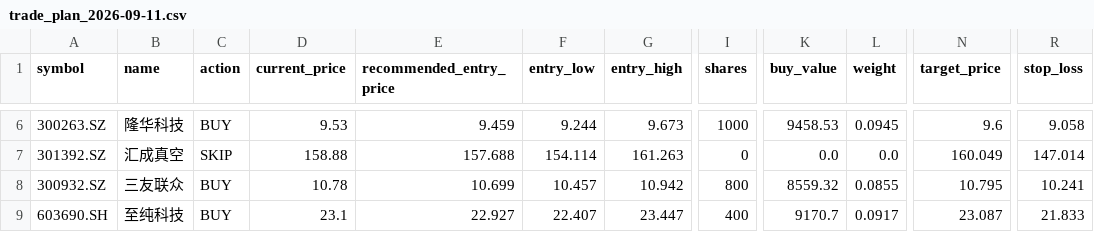
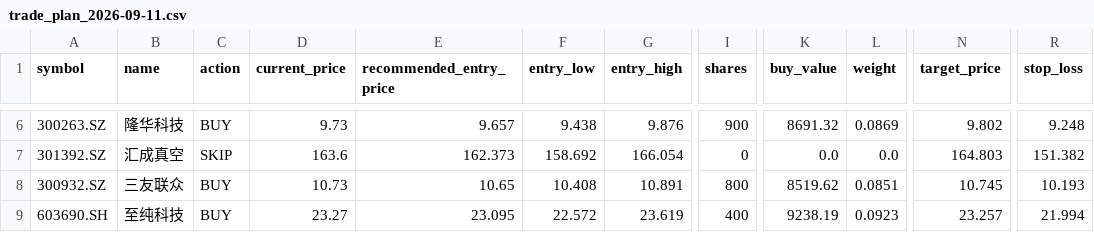
Before and after one commit to yunlongli15/PersonalQuant, a CSV file: data/quant/trade_plans/trade_plan_2026-09-11.csv, drawn as a sheet; only a part is shown, gaps mark what is left out; the diff covers the shown part only; the diff names each change by its address in the sheet, - before the commit and + after, or states it on an @@ line.

Commit message:
live-price overlay for same-day recommendations
User acted one day late and asked for a recommendation on the current
session. The upstream snapshot (chenditc release 2026-09-12) publishes
bars only through 2026-09-11, so the signal date cannot move — but the
session's closes are fetchable per symbol.

- scripts/quant/refresh_live_prices.py fetches today's closes for the
  top-N candidates (one request per symbol, project-standard polite
  delay, EastMoney with the Tencent fallback).
- build_trade_plan(price_overrides=...) accepts those closes so entry
  bands, targets and stops are actionable; the plan records
  price_source and live_prices, keeping the mixed vintage visible
  instead of silently implying a fresh signal.
- write_recommendation_note.py auto-applies live prices only when their
  date is NEWER than the signal date, and the note states both vintages
  ("排序基于 09-11，价格基于 09-14").

Result: 7 buys / 62,650 CNY on 2026-09-14 closes; expected 5-day net
+0.49%. Limit orders 0.75% below the close were touched intraday on
73-84% of the last 130 sessions for these names (measured per stock),
so conditional orders at the recommended prices should mostly fill.

tests: 575 passed.

```diff
--- a/data/quant/trade_plans/trade_plan_2026-09-11.csv
+++ b/data/quant/trade_plans/trade_plan_2026-09-11.csv
-D6 (current_price): 9.53
+D6 (current_price): 9.73
-E6 (recommended_entry_price): 9.459
+E6 (recommended_entry_price): 9.657
-F6 (entry_low): 9.244
+F6 (entry_low): 9.438
-G6 (entry_high): 9.673
+G6 (entry_high): 9.876
-I6 (shares): 1000
+I6 (shares): 900
-K6 (buy_value): 9458.53
+K6 (buy_value): 8691.32
-L6 (weight): 0.0945
+L6 (weight): 0.0869
-N6 (target_price): 9.6
+N6 (target_price): 9.802
-R6 (stop_loss): 9.058
+R6 (stop_loss): 9.248
-D7 (current_price): 158.88
+D7 (current_price): 163.6
-E7 (recommended_entry_price): 157.688
+E7 (recommended_entry_price): 162.373
-F7 (entry_low): 154.114
+F7 (entry_low): 158.692
-G7 (entry_high): 161.263
+G7 (entry_high): 166.054
-N7 (target_price): 160.049
+N7 (target_price): 164.803
-R7 (stop_loss): 147.014
+R7 (stop_loss): 151.382
-D8 (current_price): 10.78
+D8 (current_price): 10.73
-E8 (recommended_entry_price): 10.699
+E8 (recommended_entry_price): 10.65
-F8 (entry_low): 10.457
+F8 (entry_low): 10.408
-G8 (entry_high): 10.942
+G8 (entry_high): 10.891
-K8 (buy_value): 8559.32
+K8 (buy_value): 8519.62
-L8 (weight): 0.0855
+L8 (weight): 0.0851
-N8 (target_price): 10.795
+N8 (target_price): 10.745
-R8 (stop_loss): 10.241
+R8 (stop_loss): 10.193
-D9 (current_price): 23.1
+D9 (current_price): 23.27
-E9 (recommended_entry_price): 22.927
+E9 (recommended_entry_price): 23.095
-F9 (entry_low): 22.407
+F9 (entry_low): 22.572
-G9 (entry_high): 23.447
+G9 (entry_high): 23.619
-K9 (buy_value): 9170.7
+K9 (buy_value): 9238.19
-L9 (weight): 0.0917
+L9 (weight): 0.0923
-N9 (target_price): 23.087
+N9 (target_price): 23.257
-R9 (stop_loss): 21.833
+R9 (stop_loss): 21.994
```
Also changed, not shown: 44 edited cells elsewhere in this file, 6 other files.
